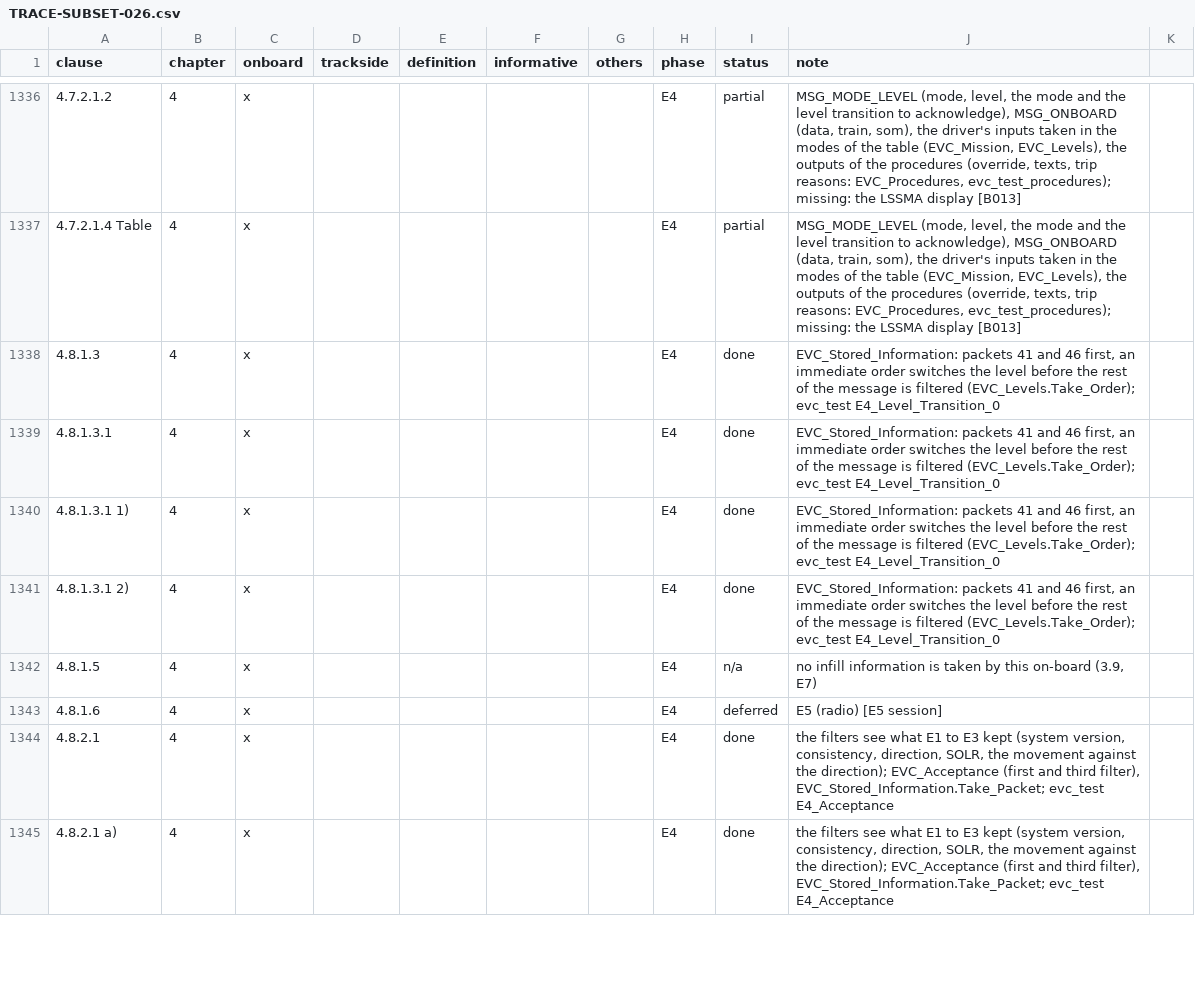
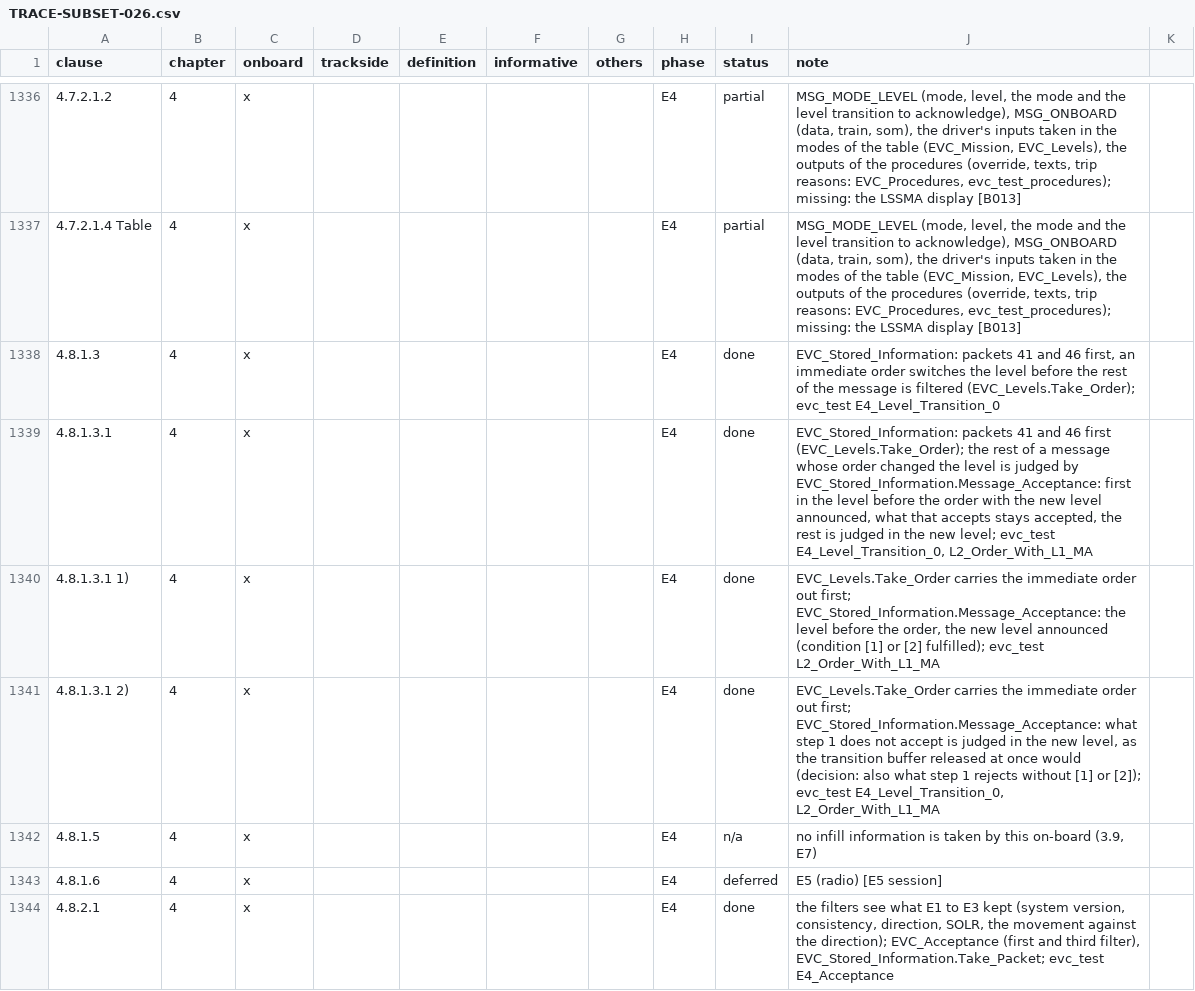
Before and after one commit to milanredele/etcs-dmi, a CSV file: doc/TRACE-SUBSET-026.csv, drawn as a sheet; only a part is shown, gaps mark what is left out; the shorter side is filled out with more unchanged rows; the diff names each change by its address in the sheet, - before the commit and + after, or states it on an @@ line.

```diff
--- a/doc/TRACE-SUBSET-026.csv
+++ b/doc/TRACE-SUBSET-026.csv
-J1339 (note): …and 46 first, an immediate order switches the level before the rest of the message is filtered (EVC_Levels.Take_Order); evc_test E4_Level_Transition_0
+J1339 (note): …and 46 first (EVC_Levels.Take_Order); the rest of a message whose order changed the level is judged by EVC_Stored_Information.Message_Acceptance: first in the level before the order with the new level announced, what that accepts stays accepted, the rest is judged in the new level; evc_test E4_Level_Transition_0, L2_Order_With_L1_MA
-J1340 (note): EVC_Stored_Information: packets 41 and 46 first, an immediate order switches the level before the rest of the message is filtered (EVC_Levels.Take_Order); evc_test E4_Level_Transition_0
+J1340 (note): EVC_Levels.Take_Order carries the immediate order out first; EVC_Stored_Information.Message_Acceptance: the level before the order, the new level announced (condition [1] or [2] fulfilled); evc_test L2_Order_With_L1_MA
-J1341 (note): EVC_Stored_Information: packets 41 and 46 first, an immediate order switches the level before the rest of the message is filtered (EVC_Levels.Take_Order); evc_test E4_Level_Transition_0
+J1341 (note): EVC_Levels.Take_Order carries the immediate order out first; EVC_Stored_Information.Message_Acceptance: what step 1 does not accept is judged in the new level, as the transition buffer released at once would (decision: also what step 1 rejects without [1] or [2]); evc_test E4_Level_Transition_0, L2_Order_With_L1_MA
```
Also changed, not shown: 4 other files.
